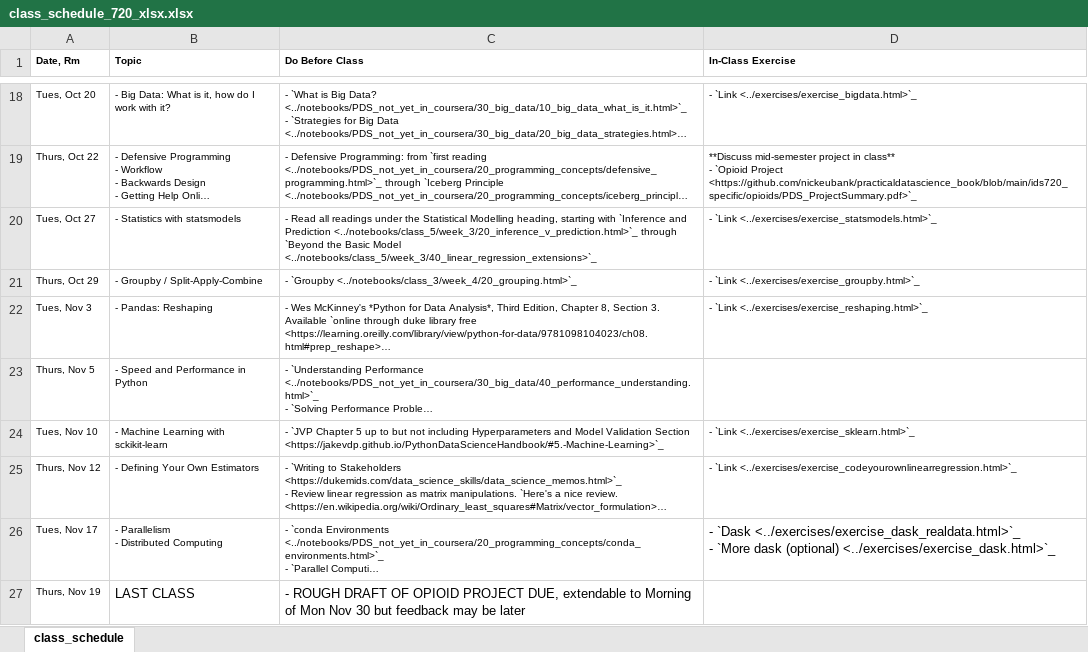
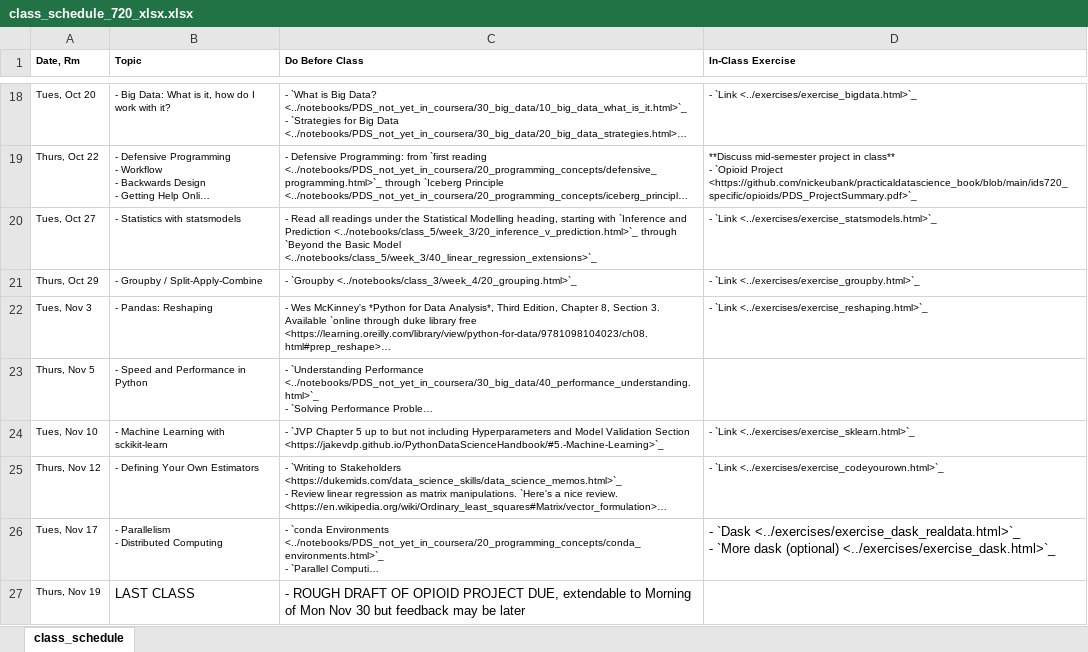
Before and after one commit to nickeubank/practicaldatascience_book, an Excel workbook: ids720_specific/class_schedule_720_xlsx.xlsx, sheet class_schedule, drawn as a sheet; only a part is shown, gaps mark what is left out; long unchanged cells end in …; values as stored, in another font and other column widths than the file's, no borders; the diff names each change by its address in the sheet, - before the commit and + after, or states it on an @@ line.

Commit message:
update link in exercise

```diff
--- a/ids720_specific/class_schedule_720_xlsx.xlsx (sheet class_schedule)
+++ b/ids720_specific/class_schedule_720_xlsx.xlsx (sheet class_schedule)
-D25 (In-Class Exercise): - `Link <../exercises/exercise_codeyourownlinearregression.html>`_
+D25 (In-Class Exercise): - `Link <../exercises/exercise_codeyourown.html>`_
```
Also changed, not shown: 11 other files.
